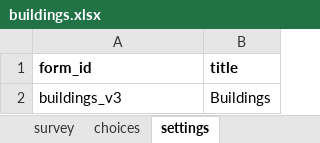
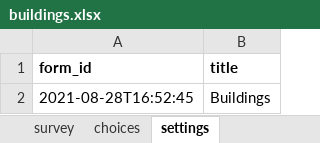
Before and after one commit to hotosm/osm-fieldwork, an Excel workbook: XForms/buildings.xlsx, sheet settings, drawn as a sheet; values as stored, in another font and other column widths than the file's, no borders; the diff names each change by its address in the sheet, - before the commit and + after, or states it on an @@ line.

```diff
--- a/XForms/buildings.xlsx (sheet settings)
+++ b/XForms/buildings.xlsx (sheet settings)
-A2 (form_id): buildings_v3
+A2 (form_id): 2021-08-28T16:52:45
```
Also changed, not shown: sheet choices, sheet survey.
